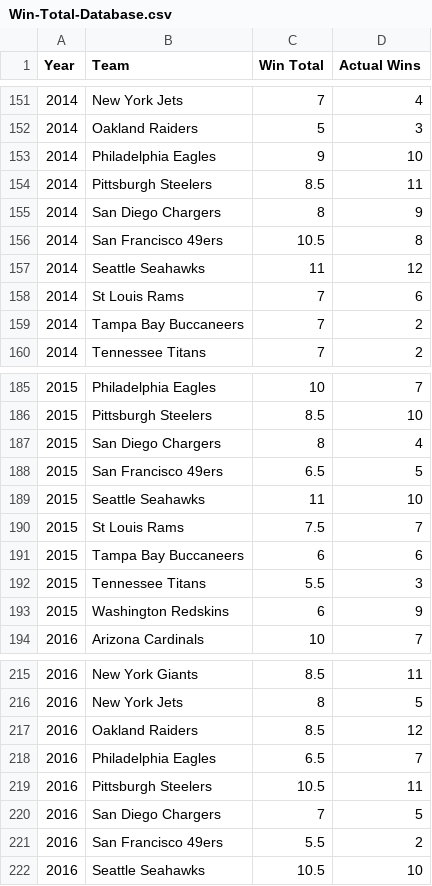
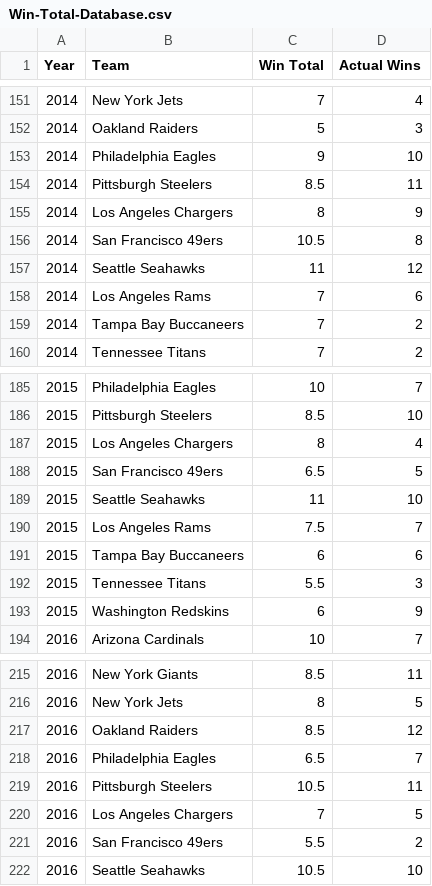
Before and after one commit to chogan72/NFL_Model, a CSV file: Database/Win-Total-Database.csv, drawn as a sheet; only a part is shown, gaps mark what is left out; the diff covers the shown part only.

```diff
--- a/Database/Win-Total-Database.csv
+++ b/Database/Win-Total-Database.csv
@@ -154,6 +154,6 @@ Year,Team,Win Total,Actual Wins
 2014,Pittsburgh Steelers,8.5,11
-2014,San Diego Chargers,8,9
+2014,Los Angeles Chargers,8,9
 2014,San Francisco 49ers,10.5,8
 2014,Seattle Seahawks,11,12
-2014,St Louis Rams,7,6
+2014,Los Angeles Rams,7,6
 2014,Tampa Bay Buccaneers,7,2
@@ -186,6 +186,6 @@ Year,Team,Win Total,Actual Wins
 2015,Pittsburgh Steelers,8.5,10
-2015,San Diego Chargers,8,4
+2015,Los Angeles Chargers,8,4
 2015,San Francisco 49ers,6.5,5
 2015,Seattle Seahawks,11,10
-2015,St Louis Rams,7.5,7
+2015,Los Angeles Rams,7.5,7
 2015,Tampa Bay Buccaneers,6,6
@@ -219,3 +219,3 @@ Year,Team,Win Total,Actual Wins
 2016,Pittsburgh Steelers,10.5,11
-2016,San Diego Chargers,7,5
+2016,Los Angeles Chargers,7,5
 2016,San Francisco 49ers,5.5,2
```
Also changed, not shown: 8 edited cells elsewhere in this file, Database/Boxscore-Database.csv, Database/Spread-Database.csv, 6 other files.
